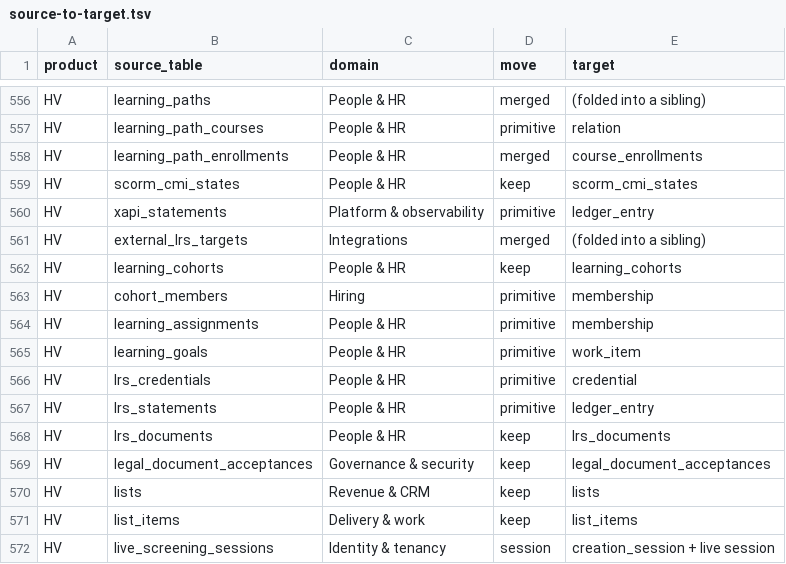
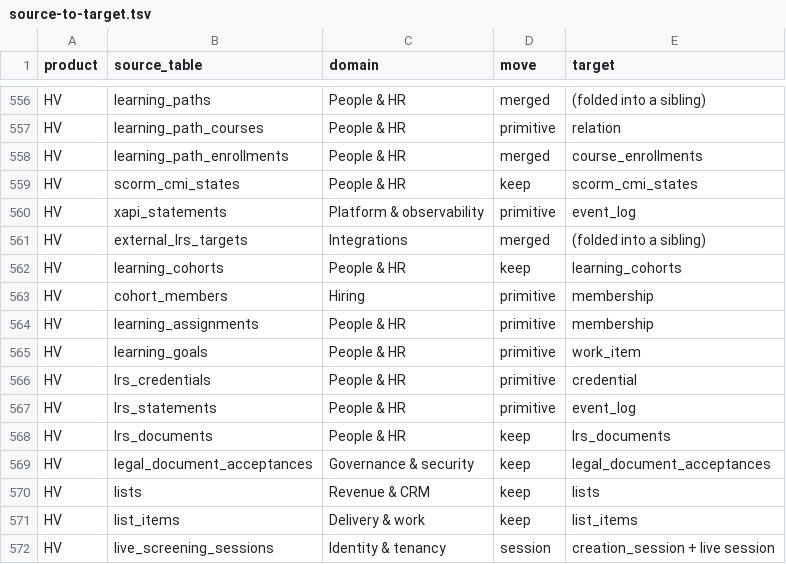
Before and after one commit to SeanHogg/Builderforce.ai, a TSV file: specs/builderforce/data-model/source-to-target.tsv, drawn as a sheet; only a part is shown, gaps mark what is left out.

```diff
--- a/specs/builderforce/data-model/source-to-target.tsv
+++ b/specs/builderforce/data-model/source-to-target.tsv
@@ -559,3 +559,3 @@ HV	learning_path_enrollments	People & HR	merged	course_enrollments
 HV	scorm_cmi_states	People & HR	keep	scorm_cmi_states
-HV	xapi_statements	Platform & observability	primitive	ledger_entry
+HV	xapi_statements	Platform & observability	primitive	event_log
 HV	external_lrs_targets	Integrations	merged	(folded into a sibling)
@@ -566,3 +566,3 @@ HV	learning_goals	People & HR	primitive	work_item
 HV	lrs_credentials	People & HR	primitive	credential
-HV	lrs_statements	People & HR	primitive	ledger_entry
+HV	lrs_statements	People & HR	primitive	event_log
 HV	lrs_documents	People & HR	keep	lrs_documents
```
Also changed, not shown: 59 other files.
